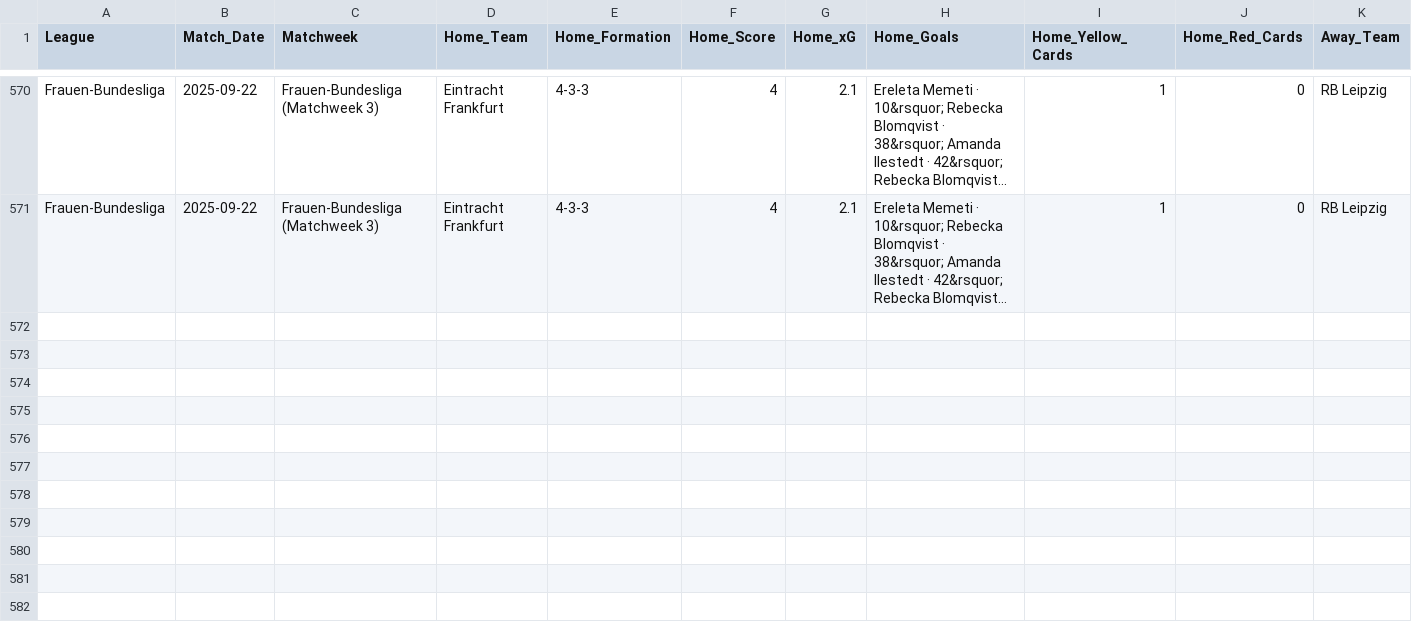
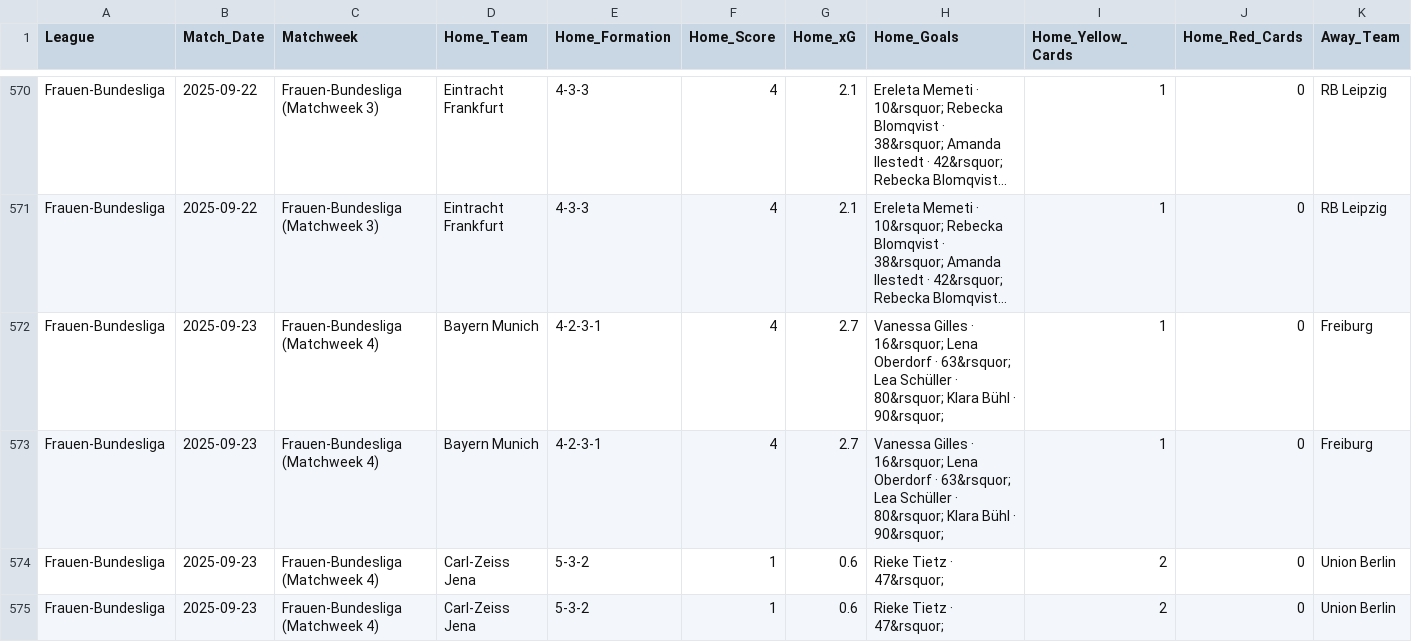
Before and after one commit to sznajdr/fb1, a CSV file: 2026_fb_team_stats_possession.csv, drawn as a sheet; only a part is shown, gaps mark what is left out; long unchanged cells end in …; rows hold the shown columns only; the diff names each change by its address in the sheet, - before the commit and + after, or states it on an @@ line.

Commit message:
Update 2026_fb_team_stats_possession.csv

```diff
--- a/2026_fb_team_stats_possession.csv
+++ b/2026_fb_team_stats_possession.csv
+row 572: Frauen-Bundesliga | 2025-09-23 | Frauen-Bundesliga (Matchweek 4) | Bayern Munich | 4-2-3-1 | 4 | 2.7 | Vanessa Gilles · 16&rsquor; Lena Oberdorf · 63&rsquor; Lea Schüller · 80&rsquor; Klara Bühl · 90&rsquor; | 1 | 0 | Freiburg
+row 573: Frauen-Bundesliga | 2025-09-23 | Frauen-Bundesliga (Matchweek 4) | Bayern Munich | 4-2-3-1 | 4 | 2.7 | Vanessa Gilles · 16&rsquor; Lena Oberdorf · 63&rsquor; Lea Schüller · 80&rsquor; Klara Bühl · 90&rsquor; | 1 | 0 | Freiburg
+row 574: Frauen-Bundesliga | 2025-09-23 | Frauen-Bundesliga (Matchweek 4) | Carl-Zeiss Jena | 5-3-2 | 1 | 0.6 | Rieke Tietz · 47&rsquor; | 2 | 0 | Union Berlin
+row 575: Frauen-Bundesliga | 2025-09-23 | Frauen-Bundesliga (Matchweek 4) | Carl-Zeiss Jena | 5-3-2 | 1 | 0.6 | Rieke Tietz · 47&rsquor; | 2 | 0 | Union Berlin
```
